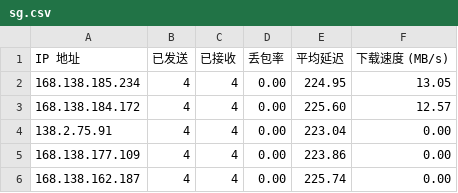
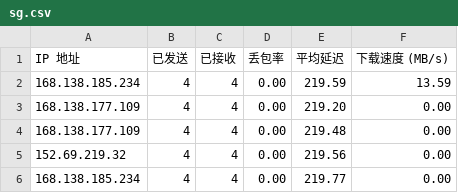
Before and after one commit to jmheqiao/CFCDN-Auto, a CSV file: CloudflareST/sg.csv, drawn as a sheet.

```diff
--- a/CloudflareST/sg.csv
+++ b/CloudflareST/sg.csv
@@ -1,6 +1,6 @@
 IP 地址,已发送,已接收,丢包率,平均延迟,下载速度 (MB/s)
-168.138.185.234,4,4,0.00,224.95,13.05
-168.138.184.172,4,4,0.00,225.60,12.57
-138.2.75.91,4,4,0.00,223.04,0.00
-168.138.177.109,4,4,0.00,223.86,0.00
-168.138.162.187,4,4,0.00,225.74,0.00
+168.138.185.234,4,4,0.00,219.59,13.59
+168.138.177.109,4,4,0.00,219.20,0.00
+168.138.177.109,4,4,0.00,219.48,0.00
+152.69.219.32,4,4,0.00,219.56,0.00
+168.138.185.234,4,4,0.00,219.77,0.00
```
Also changed, not shown: 2 other files.
